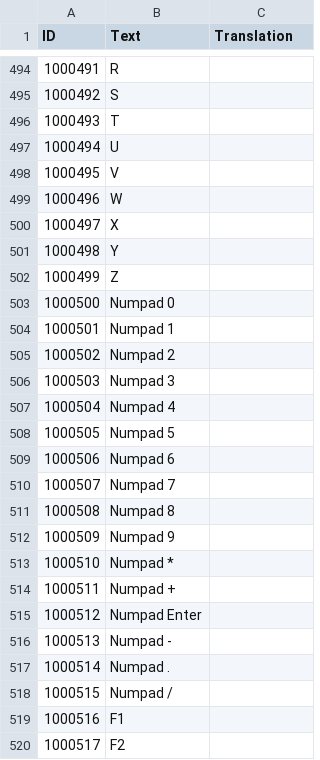
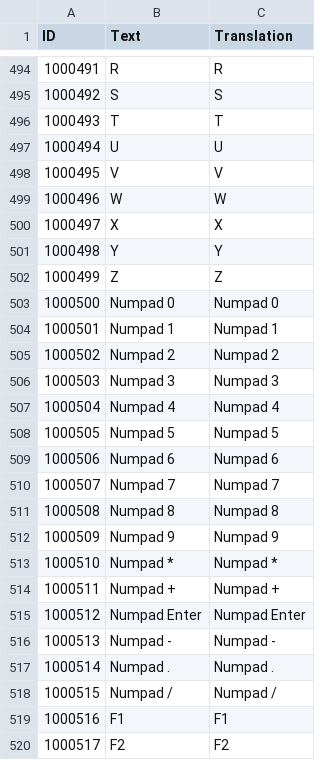
Before and after one commit to game-viet-hoa/surviving-mars, a CSV file: Vietnamese.csv, drawn as a sheet; only a part is shown, gaps mark what is left out; the diff covers the shown part only; the diff names each change by its address in the sheet, - before the commit and + after, or states it on an @@ line.

```diff
--- a/Vietnamese.csv
+++ b/Vietnamese.csv
-C494 (Translation): (empty)
+C494 (Translation): R
-C495 (Translation): (empty)
+C495 (Translation): S
-C496 (Translation): (empty)
+C496 (Translation): T
-C497 (Translation): (empty)
+C497 (Translation): U
-C498 (Translation): (empty)
+C498 (Translation): V
-C499 (Translation): (empty)
+C499 (Translation): W
-C500 (Translation): (empty)
+C500 (Translation): X
-C501 (Translation): (empty)
+C501 (Translation): Y
-C502 (Translation): (empty)
+C502 (Translation): Z
-C503 (Translation): (empty)
+C503 (Translation): Numpad 0
-C504 (Translation): (empty)
+C504 (Translation): Numpad 1
-C505 (Translation): (empty)
+C505 (Translation): Numpad 2
-C506 (Translation): (empty)
+C506 (Translation): Numpad 3
-C507 (Translation): (empty)
+C507 (Translation): Numpad 4
-C508 (Translation): (empty)
+C508 (Translation): Numpad 5
-C509 (Translation): (empty)
+C509 (Translation): Numpad 6
-C510 (Translation): (empty)
+C510 (Translation): Numpad 7
-C511 (Translation): (empty)
+C511 (Translation): Numpad 8
-C512 (Translation): (empty)
+C512 (Translation): Numpad 9
-C513 (Translation): (empty)
+C513 (Translation): Numpad *
-C514 (Translation): (empty)
+C514 (Translation): Numpad +
-C515 (Translation): (empty)
+C515 (Translation): Numpad Enter
-C516 (Translation): (empty)
+C516 (Translation): Numpad -
-C517 (Translation): (empty)
+C517 (Translation): Numpad .
-C518 (Translation): (empty)
+C518 (Translation): Numpad /
-C519 (Translation): (empty)
+C519 (Translation): F1
-C520 (Translation): (empty)
+C520 (Translation): F2
```
Also changed, not shown: 168 edited cells elsewhere in this file, 1 other file.
